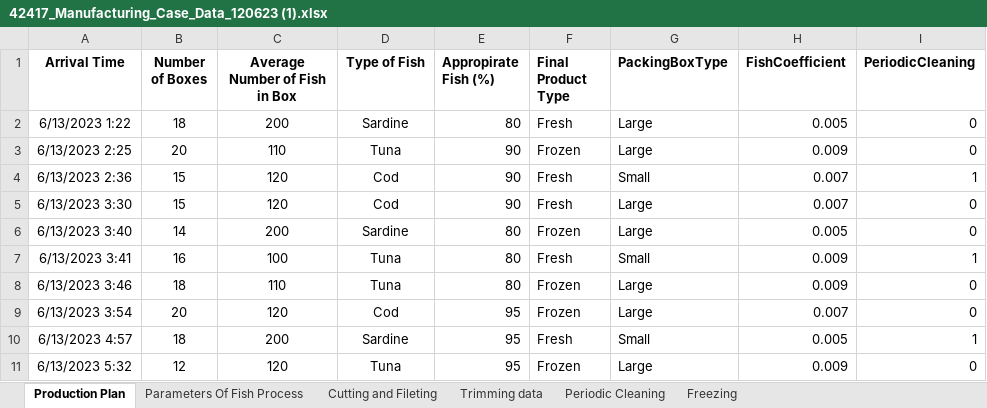
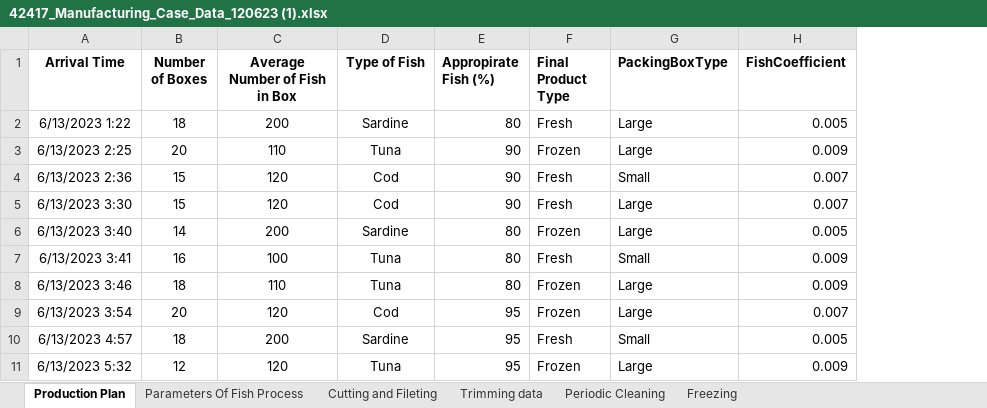
Before and after one commit to MiriamKhader/fishManufactureSimulatoin, an Excel workbook: 42417_Manufacturing_Case_Data_120623 (1).xlsx, sheet Production Plan, drawn as a sheet; values as stored, in another font and other column widths than the file's, no borders; conditional formats not drawn; the diff names each change by its address in the sheet, - before the commit and + after, or states it on an @@ line.

```diff
--- a/42417_Manufacturing_Case_Data_120623 (1).xlsx (sheet Production Plan)
+++ b/42417_Manufacturing_Case_Data_120623 (1).xlsx (sheet Production Plan)
-column I (PeriodicCleaning), rows 2-11: 0 | 0 | 1 | 0 | 0 | 1 | 0 | 0 | 1 | 0
```
Also changed, not shown: 24 other files.
